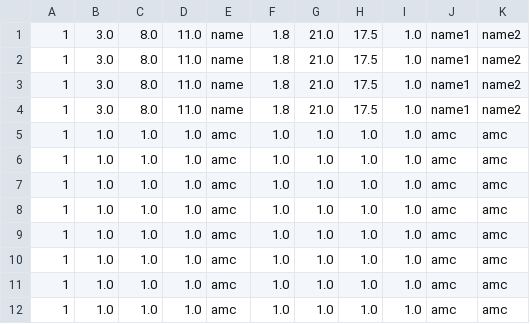
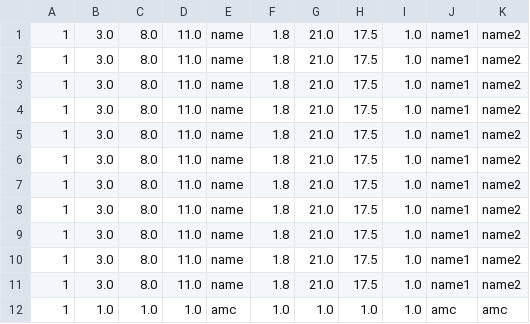
Before and after one commit to MrVannu/MagikMarket, a CSV file: src/main/resources/dataHistoryDB.csv, drawn as a sheet; removed rows and columns are numbered as before the commit, all else as after; the diff names each change by its address in the sheet, - before the commit and + after, or states it on an @@ line.

```diff
--- a/src/main/resources/dataHistoryDB.csv
+++ b/src/main/resources/dataHistoryDB.csv
-row 5: 1 | 1.0 | 1.0 | 1.0 | amc | 1.0 | 1.0 | 1.0 | 1.0 | amc | amc
-row 6: 1 | 1.0 | 1.0 | 1.0 | amc | 1.0 | 1.0 | 1.0 | 1.0 | amc | amc
-row 7: 1 | 1.0 | 1.0 | 1.0 | amc | 1.0 | 1.0 | 1.0 | 1.0 | amc | amc
-row 8: 1 | 1.0 | 1.0 | 1.0 | amc | 1.0 | 1.0 | 1.0 | 1.0 | amc | amc
-row 9: 1 | 1.0 | 1.0 | 1.0 | amc | 1.0 | 1.0 | 1.0 | 1.0 | amc | amc
-row 10: 1 | 1.0 | 1.0 | 1.0 | amc | 1.0 | 1.0 | 1.0 | 1.0 | amc | amc
-row 11: 1 | 1.0 | 1.0 | 1.0 | amc | 1.0 | 1.0 | 1.0 | 1.0 | amc | amc
+row 5: 1 | 3.0 | 8.0 | 11.0 | name | 1.8 | 21.0 | 17.5 | 1.0 | name1 | name2
+row 6: 1 | 3.0 | 8.0 | 11.0 | name | 1.8 | 21.0 | 17.5 | 1.0 | name1 | name2
+row 7: 1 | 3.0 | 8.0 | 11.0 | name | 1.8 | 21.0 | 17.5 | 1.0 | name1 | name2
+row 8: 1 | 3.0 | 8.0 | 11.0 | name | 1.8 | 21.0 | 17.5 | 1.0 | name1 | name2
+row 9: 1 | 3.0 | 8.0 | 11.0 | name | 1.8 | 21.0 | 17.5 | 1.0 | name1 | name2
+row 10: 1 | 3.0 | 8.0 | 11.0 | name | 1.8 | 21.0 | 17.5 | 1.0 | name1 | name2
+row 11: 1 | 3.0 | 8.0 | 11.0 | name | 1.8 | 21.0 | 17.5 | 1.0 | name1 | name2
```
Also changed, not shown: src/main/resources/userDB.csv, 7 other files.
